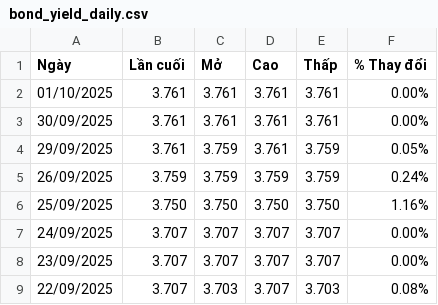
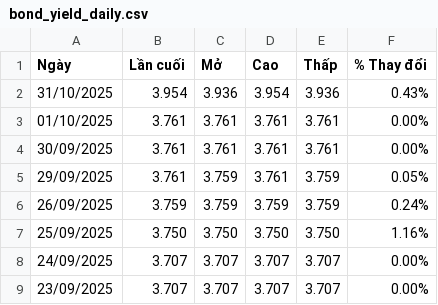
Before and after one commit to nanaaaiya/quanfin_final, a CSV file: data/bond_yield_daily.csv, drawn as a sheet; only a part is shown; the shorter side is filled out with more unchanged rows; the diff names each change by its address in the sheet, - before the commit and + after, or states it on an @@ line.

```diff
--- a/data/bond_yield_daily.csv
+++ b/data/bond_yield_daily.csv
+row 2: 31/10/2025 | 3.954 | 3.936 | 3.954 | 3.936 | 0.43%
```
Also changed, not shown: data/gold_prices_daily.csv, data/stock_index_daily.csv, 1 other file.
